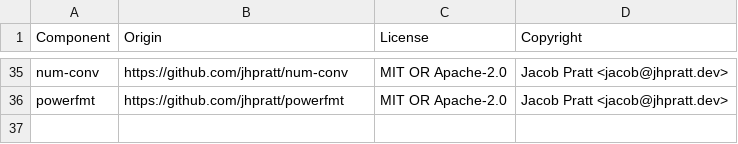
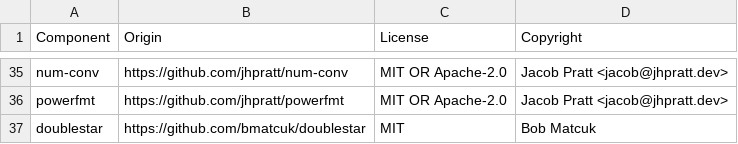
Before and after one commit to johnrichter/claude-shared-tooling, a CSV file: LICENSE-3rdparty.csv, drawn as a sheet; only a part is shown, gaps mark what is left out.

```diff
--- a/LICENSE-3rdparty.csv
+++ b/LICENSE-3rdparty.csv
@@ -36 +36,2 @@ num-conv,https://github.com/jhpratt/num-conv,MIT OR Apache-2.0,Jacob Pratt <jaco
 powerfmt,https://github.com/jhpratt/powerfmt,MIT OR Apache-2.0,Jacob Pratt <jacob@jhpratt.dev>
+doublestar,https://github.com/bmatcuk/doublestar,MIT,Bob Matcuk
```
Also changed, not shown: 9 other files.
